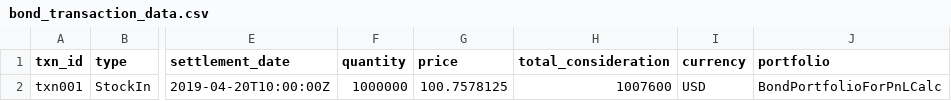
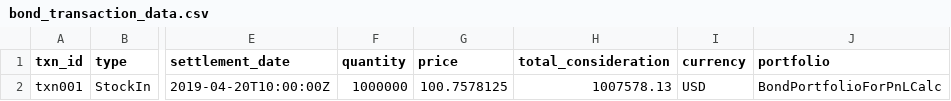
Before and after one commit to finbourne/sample-notebooks, a CSV file: examples/use-cases/instruments/data/bond_transaction_data.csv, drawn as a sheet; only a part is shown, gaps mark what is left out; the diff names each change by its address in the sheet, - before the commit and + after, or states it on an @@ line.

Commit message:
Update bond_transaction_data.csv
Corrected total consideration as per suggestion.

```diff
--- a/examples/use-cases/instruments/data/bond_transaction_data.csv
+++ b/examples/use-cases/instruments/data/bond_transaction_data.csv
-H2 (total_consideration): 1007600
+H2 (total_consideration): 1007578.13
```
